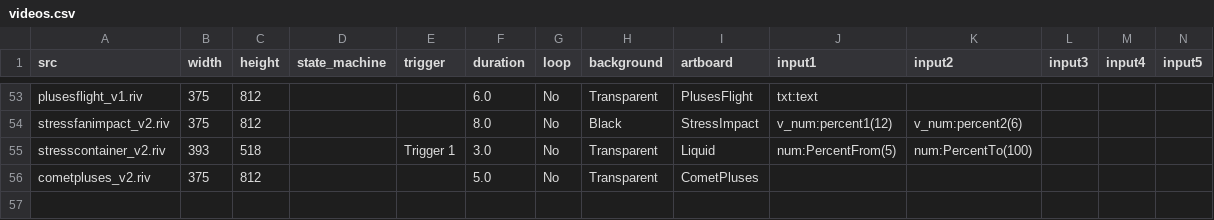
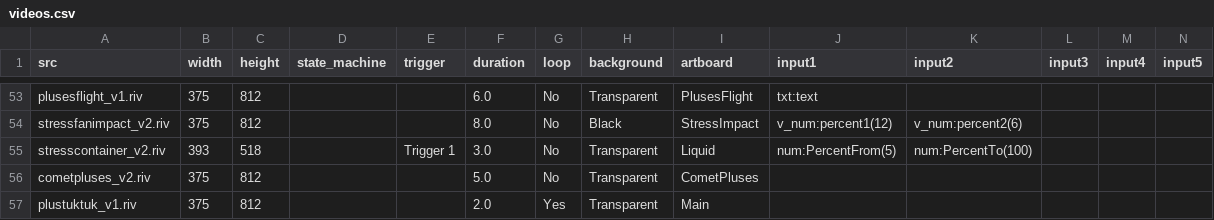
Before and after one commit to KurganskiYu/Rive, a CSV file: videos.csv, drawn as a sheet; only a part is shown, gaps mark what is left out; rows hold the shown columns only; the diff names each change by its address in the sheet, - before the commit and + after, or states it on an @@ line.

Commit message:
plustuktuk

```diff
--- a/videos.csv
+++ b/videos.csv
+row 57: plustuktuk_v1.riv | 375 | 812 |  |  | 2.0 | Yes | Transparent | Main
```
Also changed, not shown: 11 other files.
